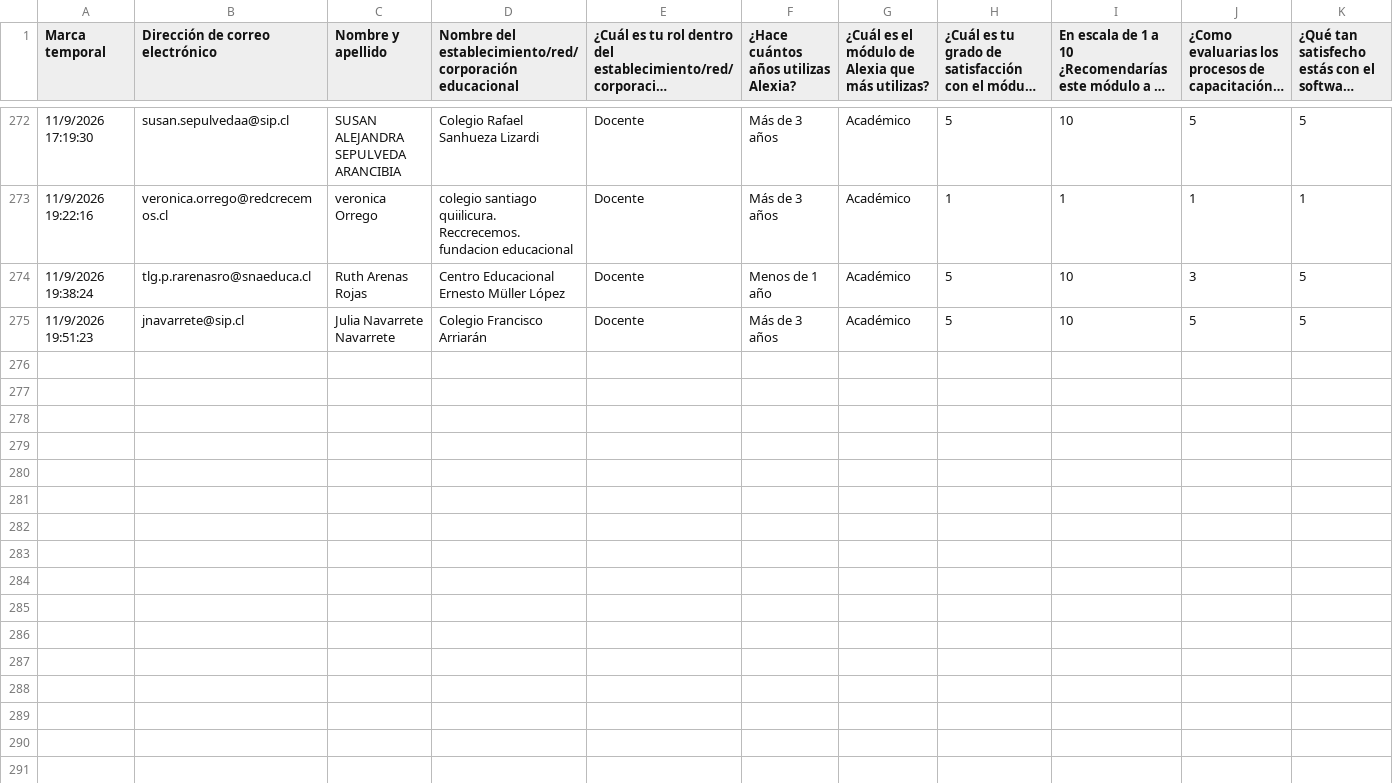
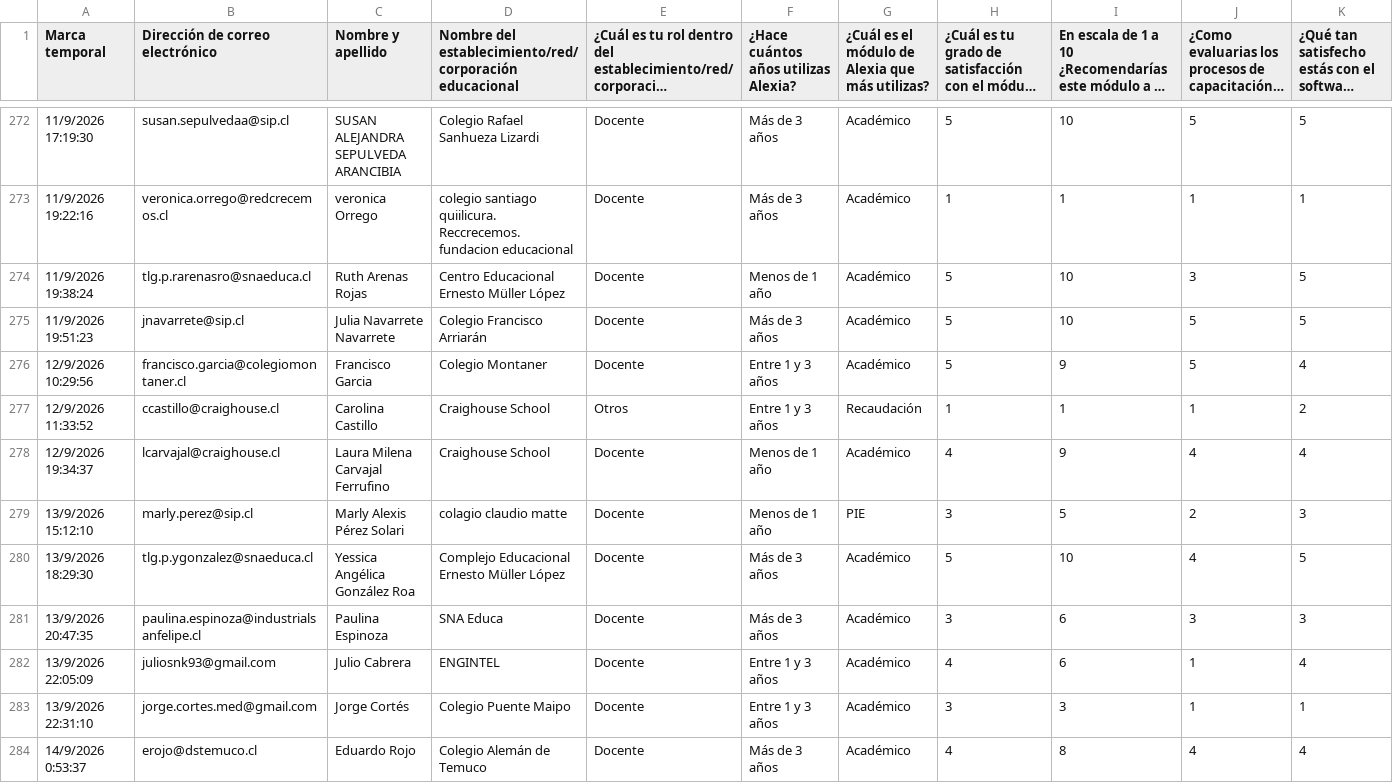
Before and after one commit to juliorod63/DATASETS, a CSV file: CL_Satisfacción_2026.csv, drawn as a sheet; only a part is shown, gaps mark what is left out; long unchanged cells end in …; rows hold the shown columns only; the diff names each change by its address in the sheet, - before the commit and + after, or states it on an @@ line.

Commit message:
Add files via upload

```diff
--- a/CL_Satisfacción_2026.csv
+++ b/CL_Satisfacción_2026.csv
+row 276: 12/9/2026 10:29:56 | francisco.garcia@colegiomontaner.cl | Francisco Garcia | Colegio Montaner | Docente | Entre 1 y 3 años | Académico | 5 | 9 | 5 | 4
+row 277: 12/9/2026 11:33:52 | ccastillo@craighouse.cl | Carolina Castillo | Craighouse School | Otros | Entre 1 y 3 años | Recaudación | 1 | 1 | 1 | 2
+row 278: 12/9/2026 19:34:37 | lcarvajal@craighouse.cl | Laura Milena Carvajal Ferrufino | Craighouse School | Docente | Menos de 1 año | Académico | 4 | 9 | 4 | 4
+row 279: 13/9/2026 15:12:10 | marly.perez@sip.cl | Marly Alexis Pérez Solari | colagio claudio matte | Docente | Menos de 1 año | PIE | 3 | 5 | 2 | 3
+row 280: 13/9/2026 18:29:30 | tlg.p.ygonzalez@snaeduca.cl | Yessica Angélica González Roa | Complejo Educacional Ernesto Müller López | Docente | Más de 3 años | Académico | 5 | 10 | 4 | 5
+row 281: 13/9/2026 20:47:35 | paulina.espinoza@industrialsanfelipe.cl | Paulina Espinoza | SNA Educa | Docente | Más de 3 años | Académico | 3 | 6 | 3 | 3
+row 282: 13/9/2026 22:05:09 | juliosnk93@gmail.com | Julio Cabrera | ENGINTEL | Docente | Entre 1 y 3 años | Académico | 4 | 6 | 1 | 4
+row 283: 13/9/2026 22:31:10 | jorge.cortes.med@gmail.com | Jorge Cortés | Colegio Puente Maipo | Docente | Entre 1 y 3 años | Académico | 3 | 3 | 1 | 1
+row 284: 14/9/2026 0:53:37 | erojo@dstemuco.cl | Eduardo Rojo | Colegio Alemán de Temuco | Docente | Más de 3 años | Académico | 4 | 8 | 4 | 4
```
